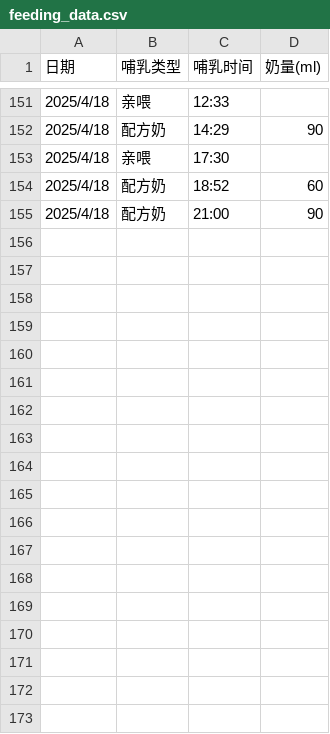
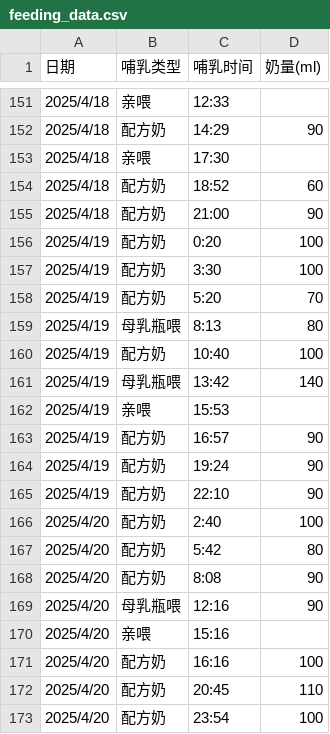
Before and after one commit to Rosemary-0624/feifei, a CSV file: data/feeding_data.csv, drawn as a sheet; only a part is shown, gaps mark what is left out; the diff names each change by its address in the sheet, - before the commit and + after, or states it on an @@ line.

Commit message:
feeding_data.csv

```diff
--- a/data/feeding_data.csv
+++ b/data/feeding_data.csv
+row 156: 2025/4/19 | 配方奶 | 0:20 | 100
+row 157: 2025/4/19 | 配方奶 | 3:30 | 100
+row 158: 2025/4/19 | 配方奶 | 5:20 | 70
+row 159: 2025/4/19 | 母乳瓶喂 | 8:13 | 80
+row 160: 2025/4/19 | 配方奶 | 10:40 | 100
+row 161: 2025/4/19 | 母乳瓶喂 | 13:42 | 140
+row 162: 2025/4/19 | 亲喂 | 15:53
+row 163: 2025/4/19 | 配方奶 | 16:57 | 90
+row 164: 2025/4/19 | 配方奶 | 19:24 | 90
+row 165: 2025/4/19 | 配方奶 | 22:10 | 90
+row 166: 2025/4/20 | 配方奶 | 2:40 | 100
+row 167: 2025/4/20 | 配方奶 | 5:42 | 80
+row 168: 2025/4/20 | 配方奶 | 8:08 | 90
+row 169: 2025/4/20 | 母乳瓶喂 | 12:16 | 90
+row 170: 2025/4/20 | 亲喂 | 15:16
+row 171: 2025/4/20 | 配方奶 | 16:16 | 100
+row 172: 2025/4/20 | 配方奶 | 20:45 | 110
+row 173: 2025/4/20 | 配方奶 | 23:54 | 100
```
